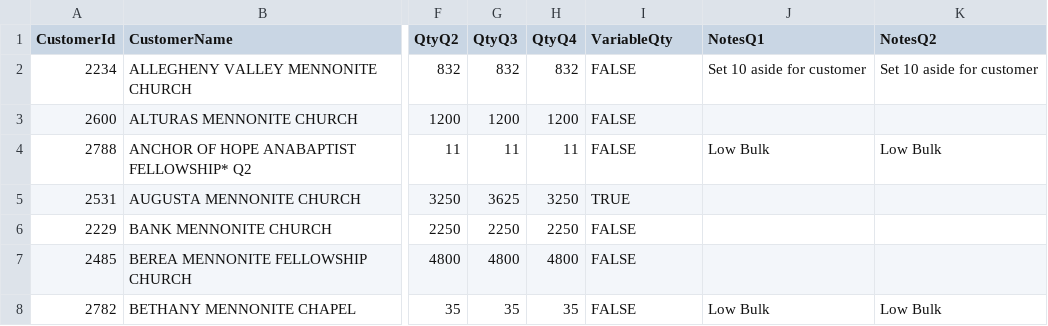
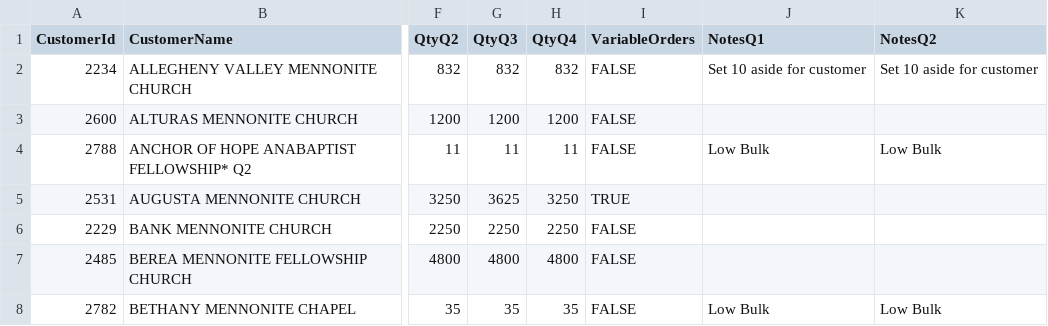
Before and after one commit to drdotnet22/ReachingOutDB, a CSV file: wwwroot/Data/ReachingOutCustomers.csv, drawn as a sheet; only a part is shown, gaps mark what is left out; the diff names each change by its address in the sheet, - before the commit and + after, or states it on an @@ line.

Commit message:
Switch to a base qty and only separate it out by quarters if the customer does variable orders.

```diff
--- a/wwwroot/Data/ReachingOutCustomers.csv
+++ b/wwwroot/Data/ReachingOutCustomers.csv
-I1: VariableQty
+I1: VariableOrders
```
Also changed, not shown: 18 other files.
